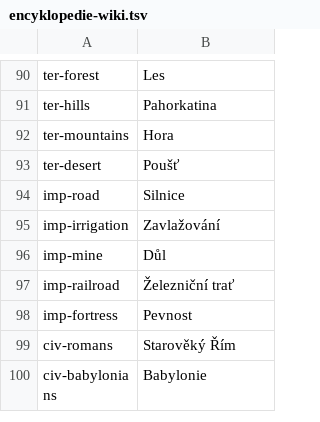
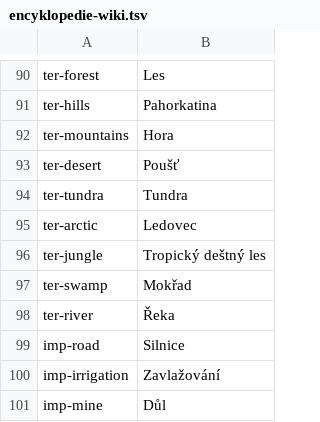
Before and after one commit to yf257n6vkj-arch/empires, a TSV file: tools/mac/encyklopedie-wiki.tsv, drawn as a sheet; only a part is shown, gaps mark what is left out; the shorter side is filled out with more unchanged rows; the diff names each change by its address in the sheet, - before the commit and + after, or states it on an @@ line.

```diff
--- a/tools/mac/encyklopedie-wiki.tsv
+++ b/tools/mac/encyklopedie-wiki.tsv
+row 94: ter-tundra | Tundra
+row 95: ter-arctic | Ledovec
+row 96: ter-jungle | Tropický deštný les
+row 97: ter-swamp | Mokřad
+row 98: ter-river | Řeka
```
Also changed, not shown: tools/mac/encyklopedie-zadani.tsv, 21 other files.
